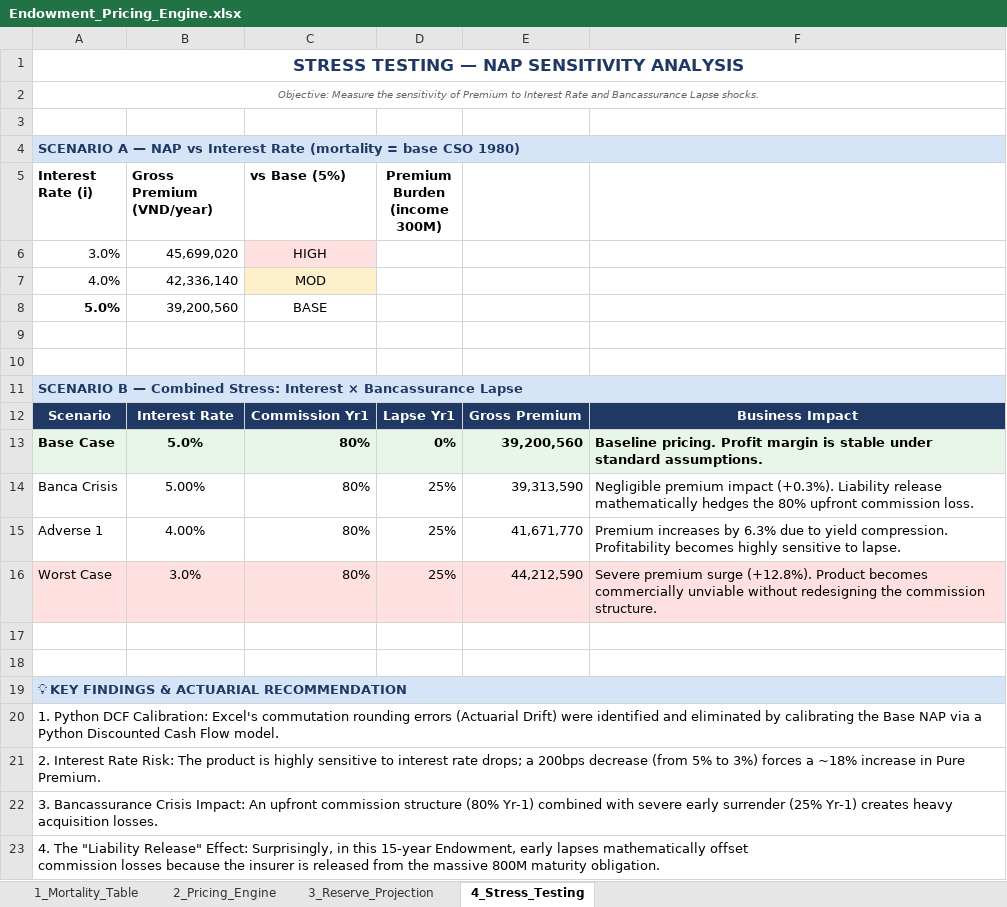
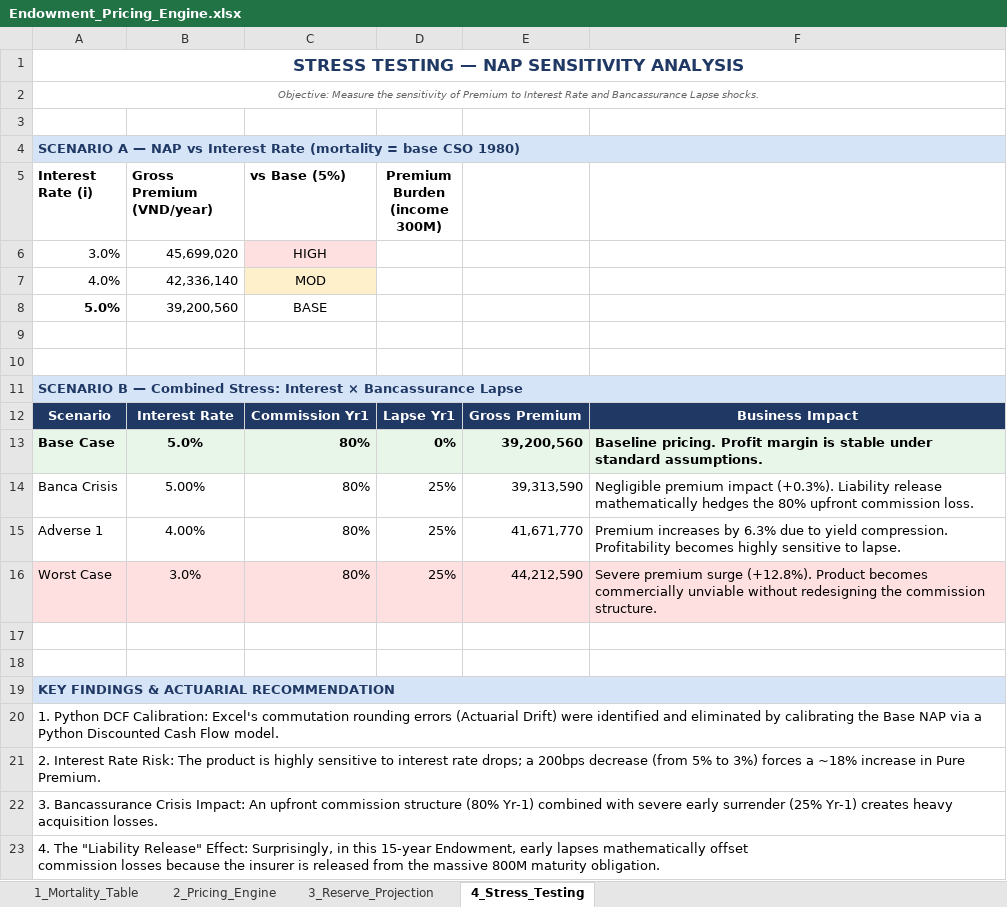
Before and after one commit to TrinhXuanMai/Endowment-Pricing-Engine, an Excel workbook: Endowment_Pricing_Engine.xlsx, sheet 4_Stress_Testing, drawn as a sheet; values as stored, in another font and other column widths than the file's, no borders; the diff names each change by its address in the sheet, - before the commit and + after, or states it on an @@ line.

```diff
--- a/Endowment_Pricing_Engine.xlsx (sheet 4_Stress_Testing)
+++ b/Endowment_Pricing_Engine.xlsx (sheet 4_Stress_Testing)
-A19 (Interest Rate (i)): 💡 KEY FINDINGS & ACTUARIAL RECOMMENDATION
+A19 (Interest Rate (i)): KEY FINDINGS & ACTUARIAL RECOMMENDATION
```
Also changed, not shown: sheet 2_Pricing_Engine, sheet 3_Reserve_Projection.
